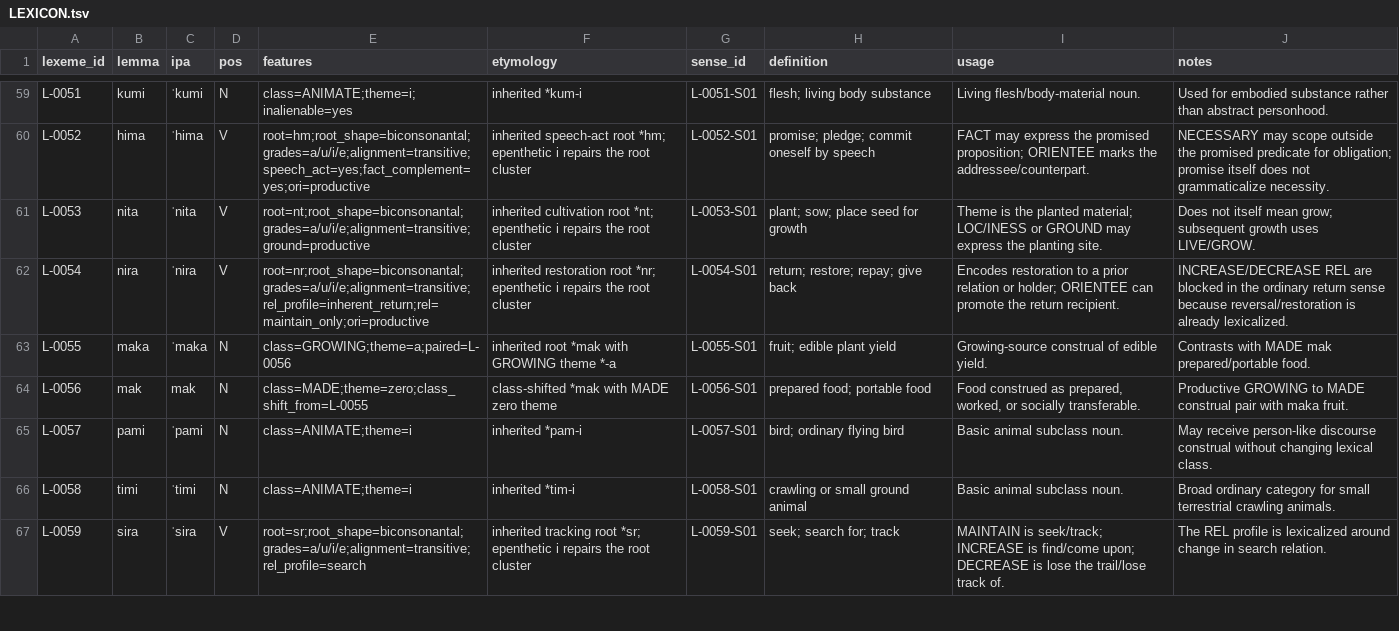
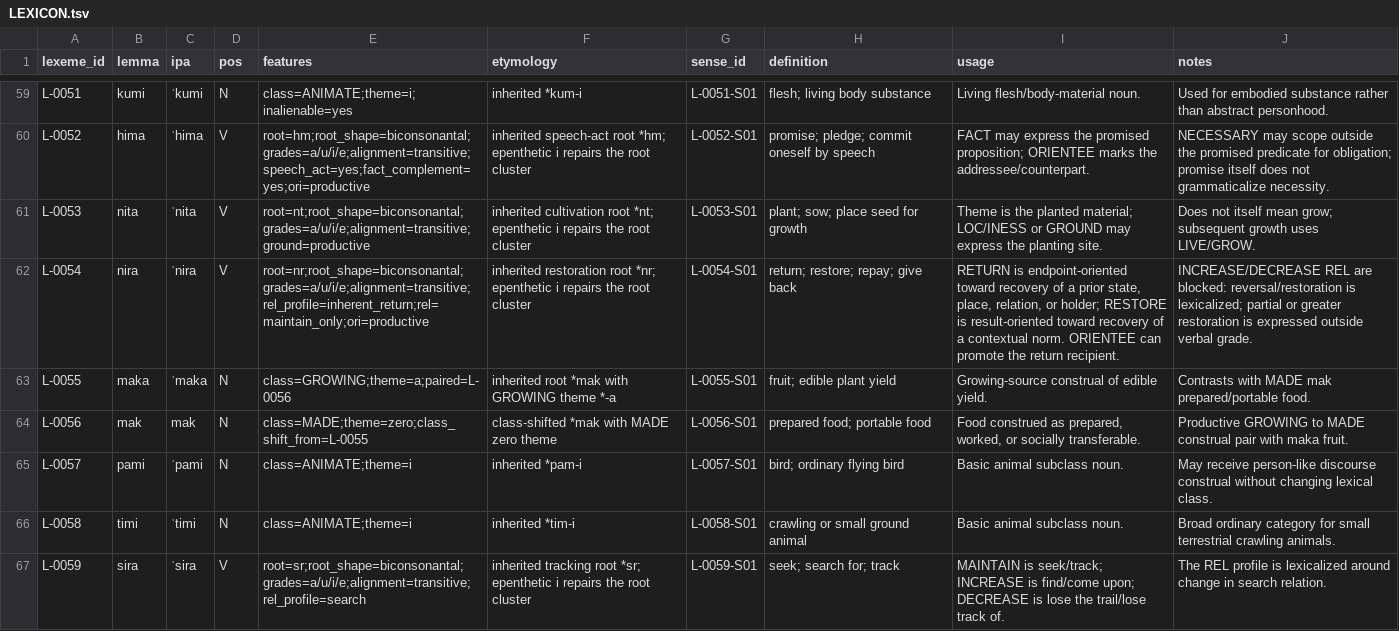
Before and after one commit to kaelschneider/protominitongue, a TSV file: LEXICON.tsv, drawn as a sheet; only a part is shown, gaps mark what is left out; the diff names each change by its address in the sheet, - before the commit and + after, or states it on an @@ line.

Commit message:
Refine RETURN and RESTORE lexical constraints

```diff
--- a/LEXICON.tsv
+++ b/LEXICON.tsv
-I62 (usage): Encodes restoration to a prior relation or holder; ORIENTEE can…
+I62 (usage): RETURN is endpoint-oriented toward recovery of a prior state, place, relation, or holder; RESTORE is result-oriented toward recovery of a contextual norm. ORIENTEE can…
-J62 (notes): …REL are blocked in the ordinary return sense because reversal/restoration is already lexicalized.
+J62 (notes): …REL are blocked: reversal/restoration is lexicalized; partial or greater restoration is expressed outside verbal grade.
```
